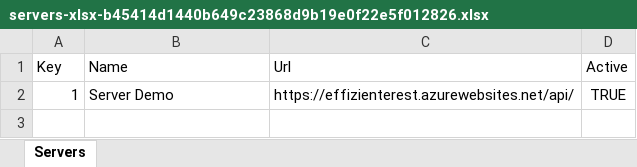
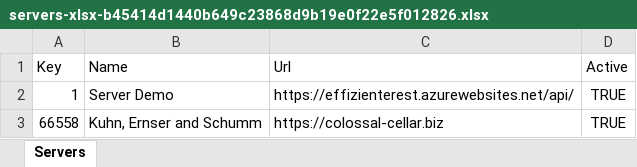
Before and after one commit to apis3445/PlaywrightFramewokr, an Excel workbook: 33/servers-xlsx-b45414d1440b649c23868d9b19e0f22e5f012826.xlsx, sheet Servers, drawn as a sheet; values as stored, in another font and other column widths than the file's, no borders; the diff names each change by its address in the sheet, - before the commit and + after, or states it on an @@ line.

```diff
--- a/33/servers-xlsx-b45414d1440b649c23868d9b19e0f22e5f012826.xlsx (sheet Servers)
+++ b/33/servers-xlsx-b45414d1440b649c23868d9b19e0f22e5f012826.xlsx (sheet Servers)
+row 3: 66558 | Kuhn, Ernser and Schumm | https://colossal-cellar.biz | TRUE
```
Also changed, not shown: 11/servers-xlsx-b45414d1440b649c23868d9b19e0f22e5f012826.xlsx, 30 other files.
